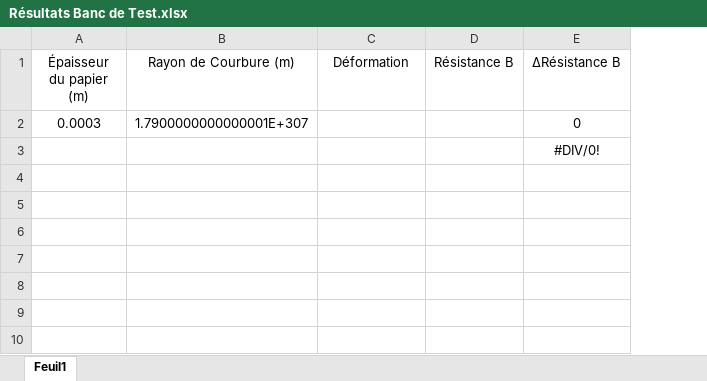
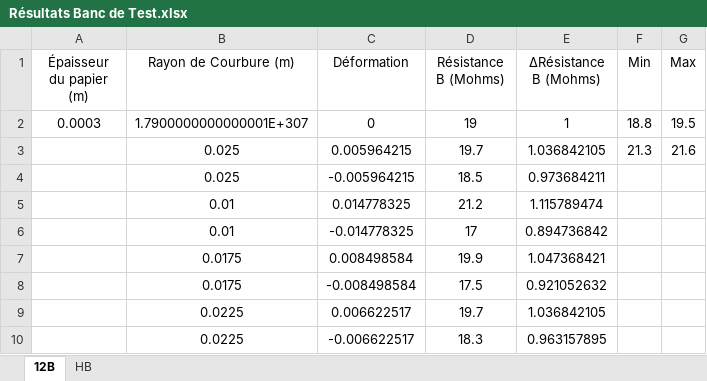
Before and after one commit to MOSH-Insa-Toulouse/CC_Seby_2021, an Excel workbook: Data Sheet/Résultats Banc de Test.xlsx, sheet 12B, drawn as a sheet; values as stored, in another font and other column widths than the file's, no borders; charts and pictures not drawn; removed rows and columns are numbered as before the commit, all else as after; the diff names each change by its address in the sheet, - before the commit and + after, or states it on an @@ line.

```diff
--- a/Data Sheet/Résultats Banc de Test.xlsx (sheet 12B)
+++ b/Data Sheet/Résultats Banc de Test.xlsx (sheet 12B)
-sheet tab: Feuil1
+sheet tab: 12B
+sheet tab: HB
-column D (Résistance B), empty
-column E (∆Résistance B), rows 2-3: 0 | #DIV/0!
+column D (Résistance B (Mohms)), rows 2-3: 19 | 19.7
+column E (∆Résistance B (Mohms)), rows 2-3: 1 | 1.036842105
+column F (Min), rows 2-3: 18.8 | 21.3
+column G (Max), rows 2-3: 19.5 | 21.6
-C2 (Déformation): (empty)
+C2 (Déformation): 0
-B3 (Rayon de Courbure (m)): (empty)
+B3 (Rayon de Courbure (m)): 0.025
-C3 (Déformation): (empty)
+C3 (Déformation): 0.005964215
+row 4:  | 0.025 | -0.005964215 | 18.5 | 0.973684211
+row 5:  | 0.01 | 0.014778325 | 21.2 | 1.115789474
+row 6:  | 0.01 | -0.014778325 | 17 | 0.894736842
+row 7:  | 0.0175 | 0.008498584 | 19.9 | 1.047368421
+row 8:  | 0.0175 | -0.008498584 | 17.5 | 0.921052632
+row 9:  | 0.0225 | 0.006622517 | 19.7 | 1.036842105
+row 10:  | 0.0225 | -0.006622517 | 18.3 | 0.963157895
```
Also changed, not shown: charts or pictures, Data Sheet/Résultats Banc de Test (Jordi ROUBICHOU et Mathias SOULIER).xlsx, 1 other file.
